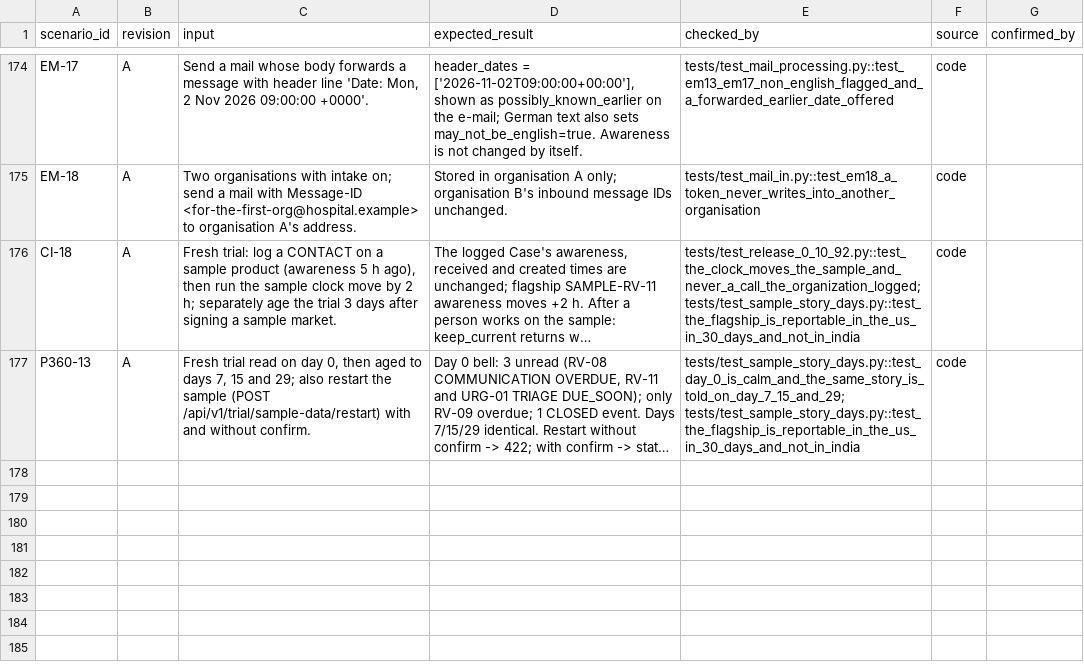
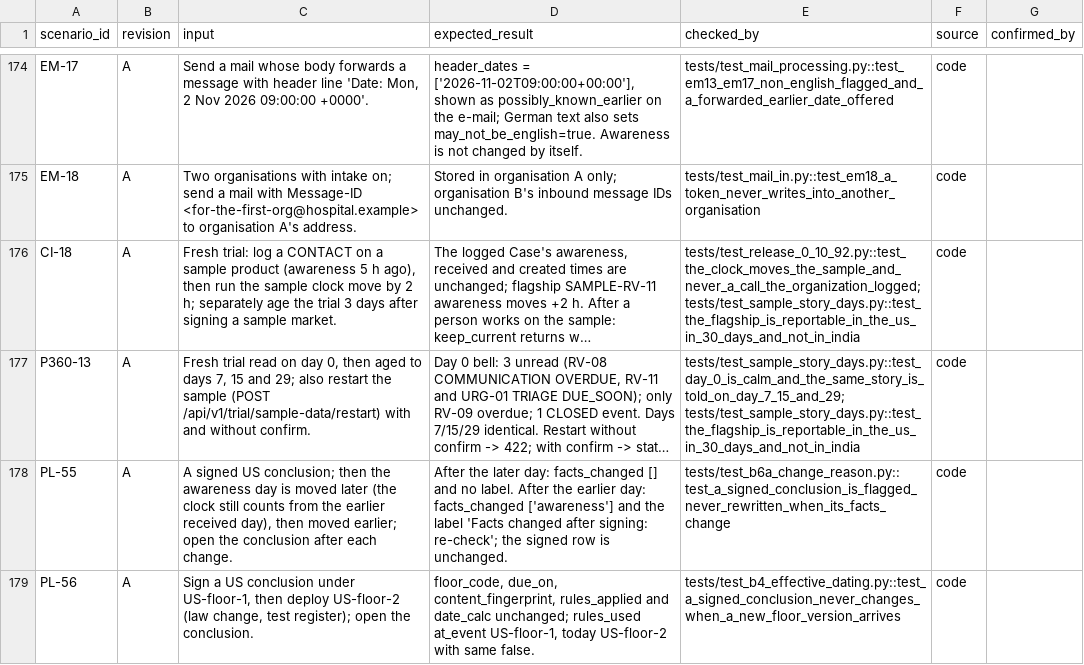
Before and after one commit to tsjharsha/MDARIX, a CSV file: docs/validation/oq-expected-results.csv, drawn as a sheet; only a part is shown, gaps mark what is left out; long unchanged cells end in …; the diff names each change by its address in the sheet, - before the commit and + after, or states it on an @@ line.

```diff
--- a/docs/validation/oq-expected-results.csv
+++ b/docs/validation/oq-expected-results.csv
+row 178: PL-55 | A | A signed US conclusion; then the awareness day is moved later (the clock still counts from the earlier received day), then moved earlier; open the conclusion after each change. | After the later day: facts_changed [] and no label. After the earlier day: facts_changed ['awareness'] and the label 'Facts changed after signing: re-check'; the signed row is unchanged. | tests/test_b6a_change_reason.py::test_a_signed_conclusion_is_flagged_never_rewritten_when_its_facts_change | code
+row 179: PL-56 | A | Sign a US conclusion under US-floor-1, then deploy US-floor-2 (law change, test register); open the conclusion. | floor_code, due_on, content_fingerprint, rules_applied and date_calc unchanged; rules_used at_event US-floor-1, today US-floor-2 with same false. | tests/test_b4_effective_dating.py::test_a_signed_conclusion_never_changes_when_a_new_floor_version_arrives | code
```
Also changed, not shown: docs/validation/requirements.csv, 10 other files.
